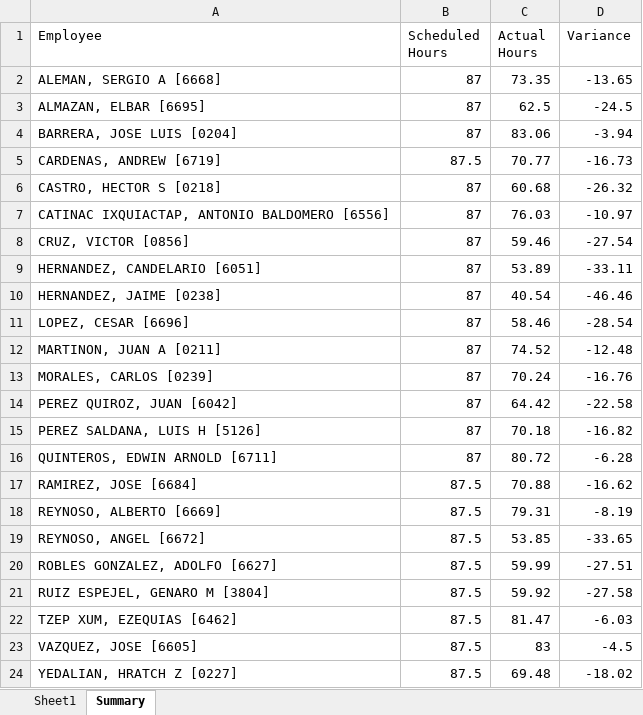
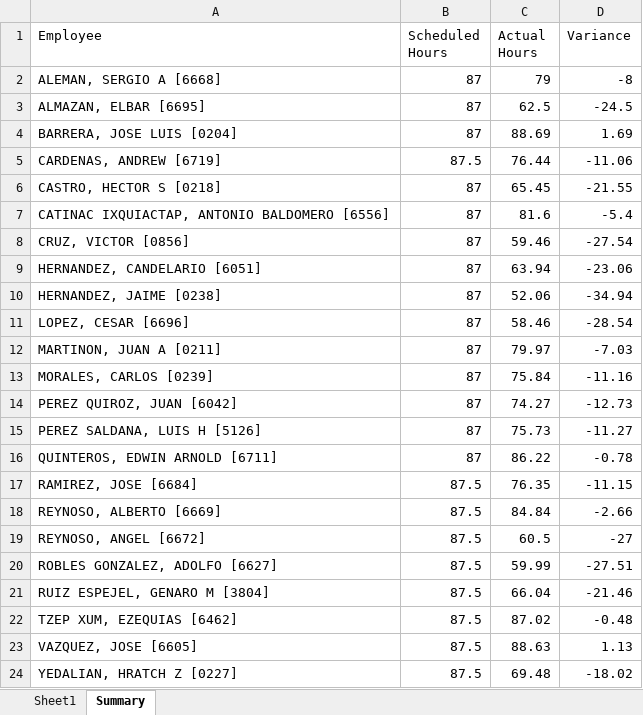
Before and after one commit to avt-Delro/Scrape_Paycom, an Excel workbook: sheet/8617.xlsx, sheet Summary, drawn as a sheet; values as stored, in another font and other column widths than the file's, no borders; the diff names each change by its address in the sheet, - before the commit and + after, or states it on an @@ line.

```diff
--- a/sheet/8617.xlsx (sheet Summary)
+++ b/sheet/8617.xlsx (sheet Summary)
-C2 (Actual Hours): 73.35
+C2 (Actual Hours): 79
-D2 (Variance): -13.65
+D2 (Variance): -8
-C4 (Actual Hours): 83.06
+C4 (Actual Hours): 88.69
-D4 (Variance): -3.94
+D4 (Variance): 1.69
-C5 (Actual Hours): 70.77
+C5 (Actual Hours): 76.44
-D5 (Variance): -16.73
+D5 (Variance): -11.06
-C6 (Actual Hours): 60.68
+C6 (Actual Hours): 65.45
-D6 (Variance): -26.32
+D6 (Variance): -21.55
-C7 (Actual Hours): 76.03
+C7 (Actual Hours): 81.6
-D7 (Variance): -10.97
+D7 (Variance): -5.4
-C9 (Actual Hours): 53.89
+C9 (Actual Hours): 63.94
-D9 (Variance): -33.11
+D9 (Variance): -23.06
-C10 (Actual Hours): 40.54
+C10 (Actual Hours): 52.06
-D10 (Variance): -46.46
+D10 (Variance): -34.94
-C12 (Actual Hours): 74.52
+C12 (Actual Hours): 79.97
-D12 (Variance): -12.48
+D12 (Variance): -7.03
-C13 (Actual Hours): 70.24
+C13 (Actual Hours): 75.84
-D13 (Variance): -16.76
+D13 (Variance): -11.16
-C14 (Actual Hours): 64.42
+C14 (Actual Hours): 74.27
-D14 (Variance): -22.58
+D14 (Variance): -12.73
-C15 (Actual Hours): 70.18
+C15 (Actual Hours): 75.73
-D15 (Variance): -16.82
+D15 (Variance): -11.27
-C16 (Actual Hours): 80.72
+C16 (Actual Hours): 86.22
-D16 (Variance): -6.28
+D16 (Variance): -0.78
-C17 (Actual Hours): 70.88
+C17 (Actual Hours): 76.35
-D17 (Variance): -16.62
+D17 (Variance): -11.15
-C18 (Actual Hours): 79.31
+C18 (Actual Hours): 84.84
-D18 (Variance): -8.19
+D18 (Variance): -2.66
-C19 (Actual Hours): 53.85
+C19 (Actual Hours): 60.5
-D19 (Variance): -33.65
+D19 (Variance): -27
-C21 (Actual Hours): 59.92
+C21 (Actual Hours): 66.04
-D21 (Variance): -27.58
+D21 (Variance): -21.46
-C22 (Actual Hours): 81.47
+C22 (Actual Hours): 87.02
-D22 (Variance): -6.03
+D22 (Variance): -0.48
-C23 (Actual Hours): 83
+C23 (Actual Hours): 88.63
-D23 (Variance): -4.5
+D23 (Variance): 1.13
```
Also changed, not shown: sheet Sheet1, sheet/8462.xlsx, sheet/8547.xlsx, 6 other files.
